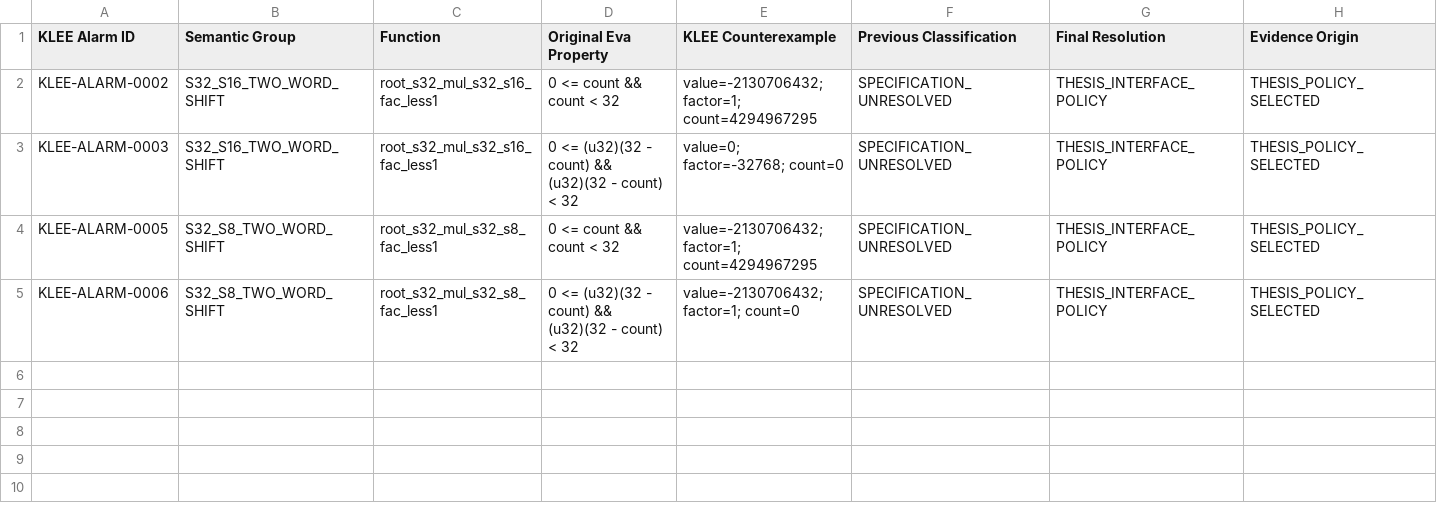
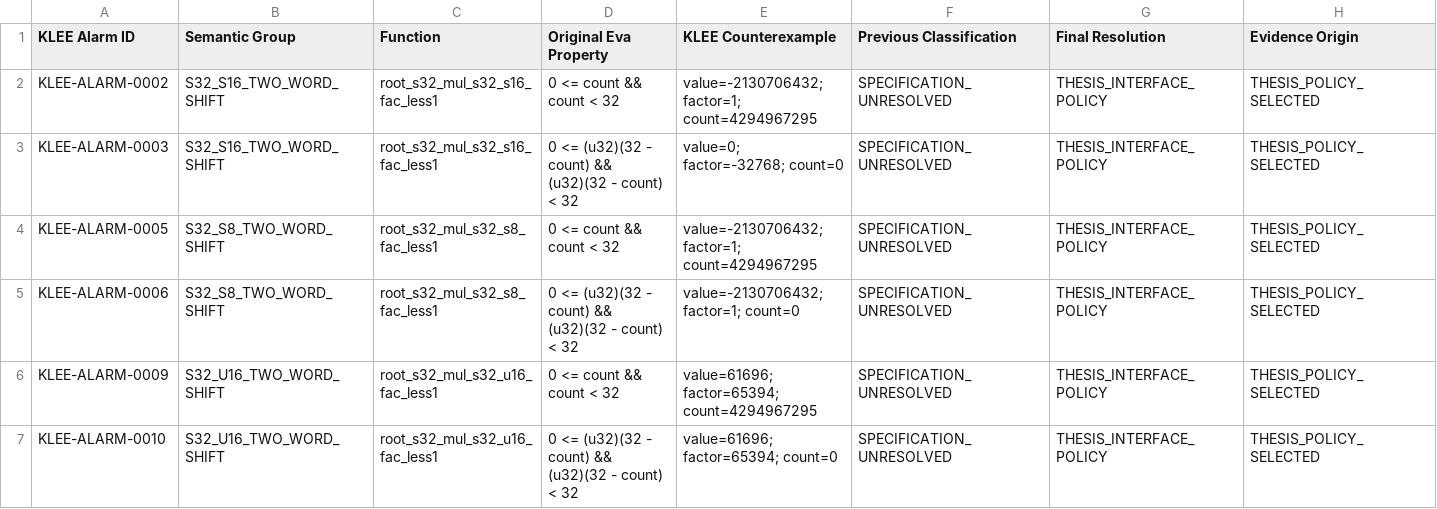
Before and after one commit to MatinMAB/Crouse-Frama-C, a TSV file: analysis/final_shift_resolution/FINAL_SHIFT_RESOLUTION_MATRIX.tsv, drawn as a sheet; only a part is shown; rows hold the shown columns only; the diff names each change by its address in the sheet, - before the commit and + after, or states it on an @@ line.

Commit message:
spec(KLEE-ALARM-0009,0010): normalize signed u16 shift interface

```diff
--- a/analysis/final_shift_resolution/FINAL_SHIFT_RESOLUTION_MATRIX.tsv
+++ b/analysis/final_shift_resolution/FINAL_SHIFT_RESOLUTION_MATRIX.tsv
+row 6: KLEE-ALARM-0009 | S32_U16_TWO_WORD_SHIFT | root_s32_mul_s32_u16_fac_less1 | 0 <= count && count < 32 | value=61696; factor=65394; count=4294967295 | SPECIFICATION_UNRESOLVED | THESIS_INTERFACE_POLICY | THESIS_POLICY_SELECTED
+row 7: KLEE-ALARM-0010 | S32_U16_TWO_WORD_SHIFT | root_s32_mul_s32_u16_fac_less1 | 0 <= (u32)(32 - count) && (u32)(32 - count) < 32 | value=61696; factor=65394; count=0 | SPECIFICATION_UNRESOLVED | THESIS_INTERFACE_POLICY | THESIS_POLICY_SELECTED
```
Also changed, not shown: analysis/final_shift_resolution/CALLER_VALIDATION.tsv, 4 other files.
